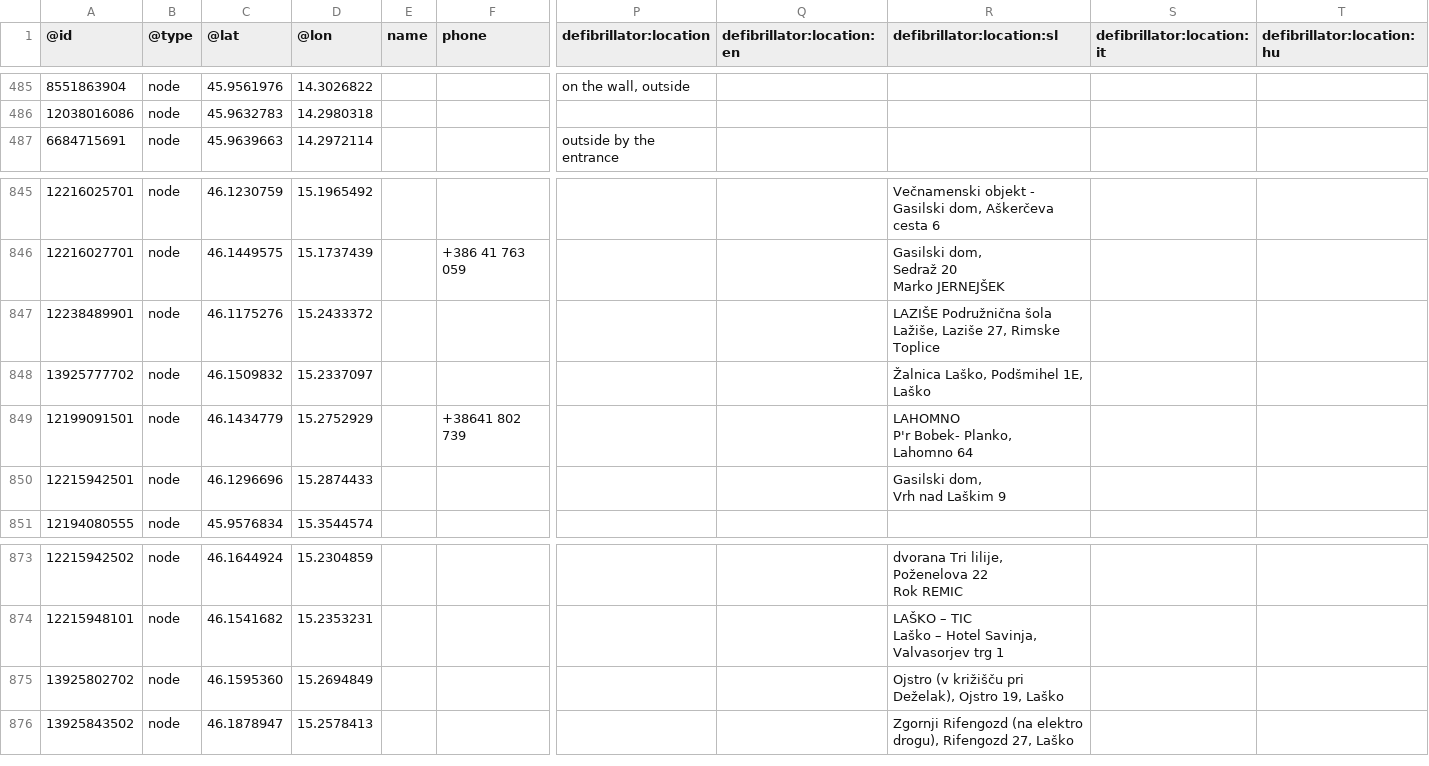
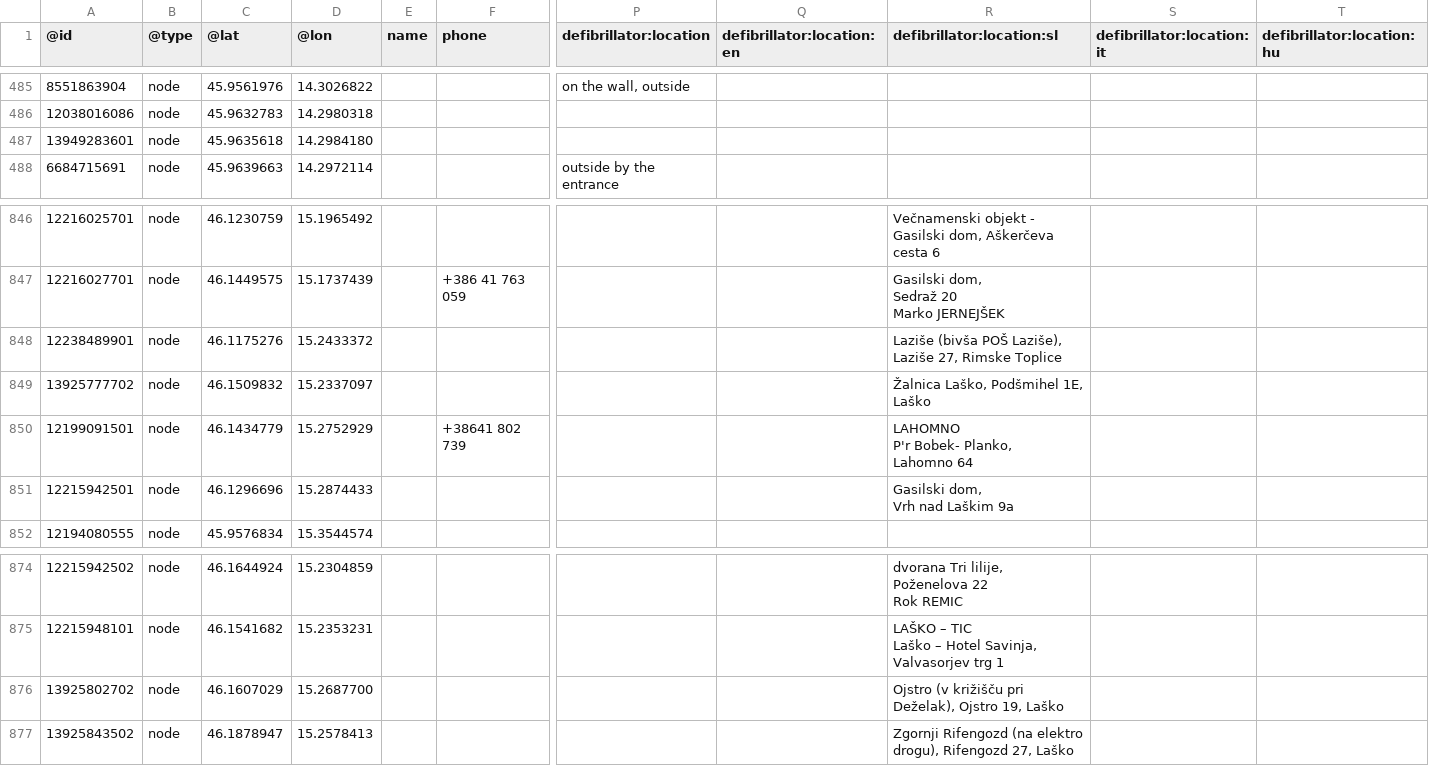
Before and after one commit to sledilnik/aed-data, a CSV file: sources/openstreetmap.org/slovenia.csv, drawn as a sheet; only a part is shown, gaps mark what is left out; addresses are those after the commit; rows hold the shown columns only; ↵ is a line break in a cell; the diff names each change by its address in the sheet, - before the commit and + after, or states it on an @@ line.

```diff
--- a/sources/openstreetmap.org/slovenia.csv
+++ b/sources/openstreetmap.org/slovenia.csv
+row 487: 13949283601 | node | 45.9635618 | 14.2984180
-R848 (defibrillator:location:sl): LAZIŠE Podružnična šola Lažiše, Laziše 27,…
+R848 (defibrillator:location:sl): Laziše (bivša POŠ Laziše), Laziše 27,…
-R851 (defibrillator:location:sl): Gasilski dom, ↵ Vrh nad Laškim 9
+R851 (defibrillator:location:sl): Gasilski dom, ↵ Vrh nad Laškim 9a
-C876 (@lat): 46.1595360
+C876 (@lat): 46.1607029
-D876 (@lon): 15.2694849
+D876 (@lon): 15.2687700
```
